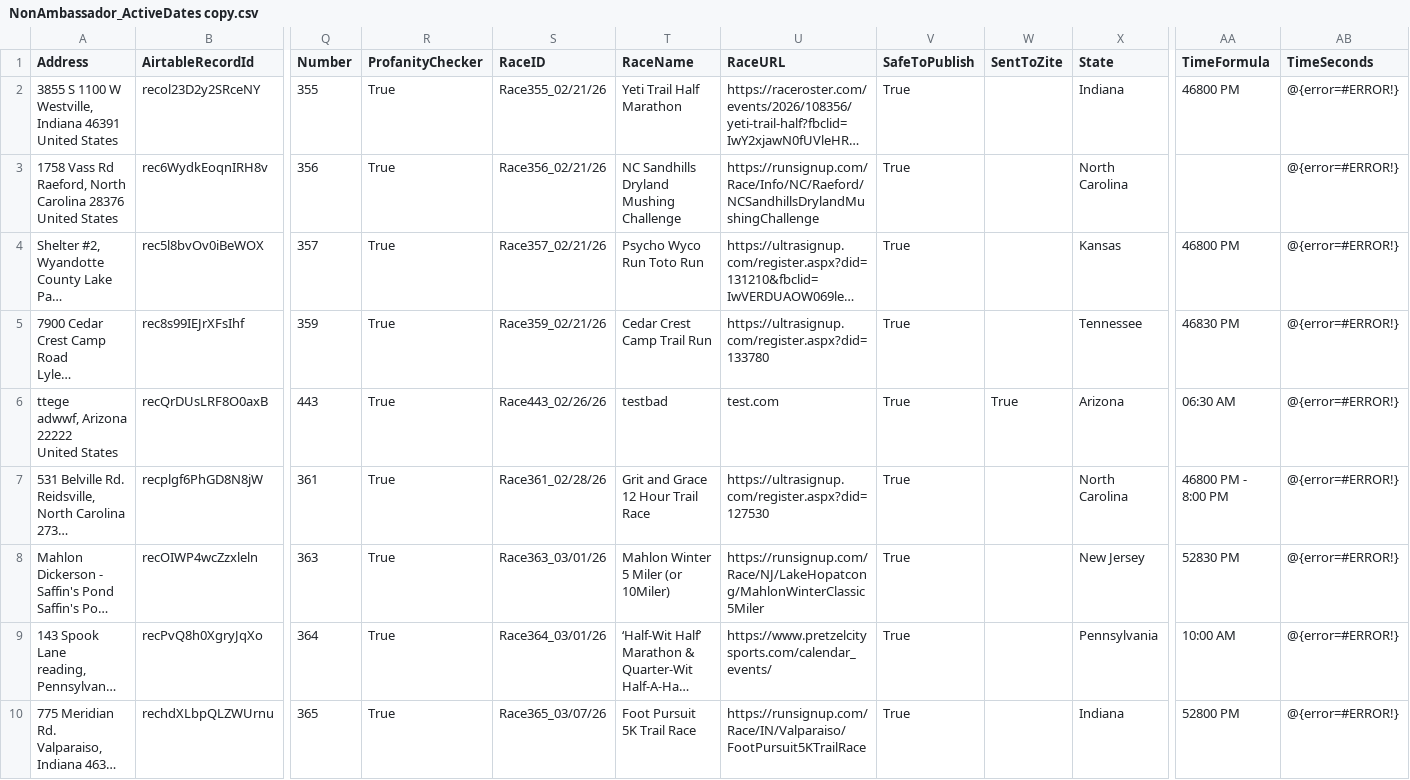
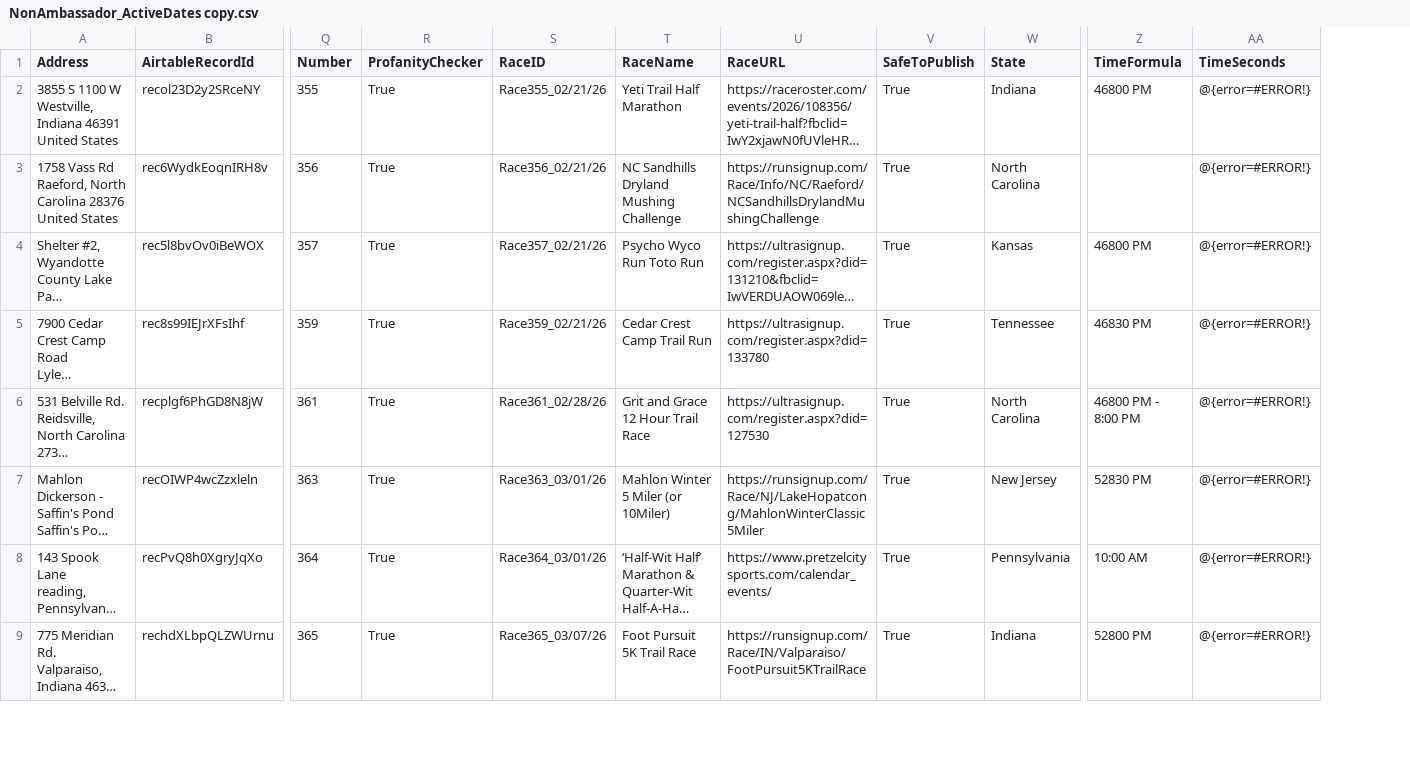
Before and after one commit to kyle-kemper/test-map, a CSV file: NonAmbassador_ActiveDates copy.csv, drawn as a sheet; only a part is shown, gaps mark what is left out; long unchanged cells end in …; removed rows and columns are numbered as before the commit, all else as after; rows hold the shown columns only; ↵ is a line break in a cell; the diff names each change by its address in the sheet, - before the commit and + after, or states it on an @@ line.

```diff
--- a/NonAmbassador_ActiveDates copy.csv
+++ b/NonAmbassador_ActiveDates copy.csv
-column W (SentToZite), empty
-row 6: ttege ↵ adwwf, Arizona 22222 ↵ United States | recQrDUsLRF8O0axB | 443 | True | Race443_02/26/26 | testbad | test.com | True | True | Arizona | 06:30 AM | @{error=#ERROR!}
```
